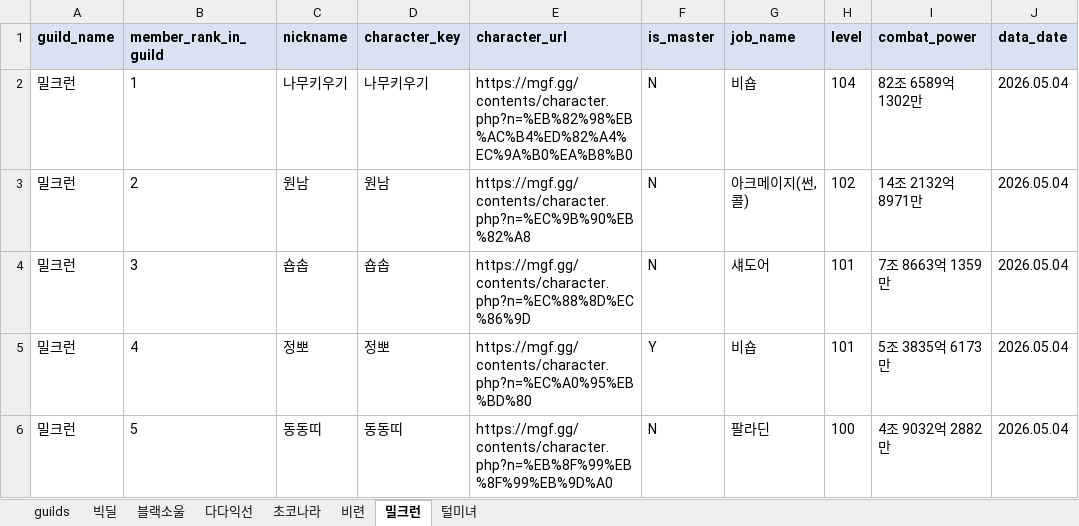
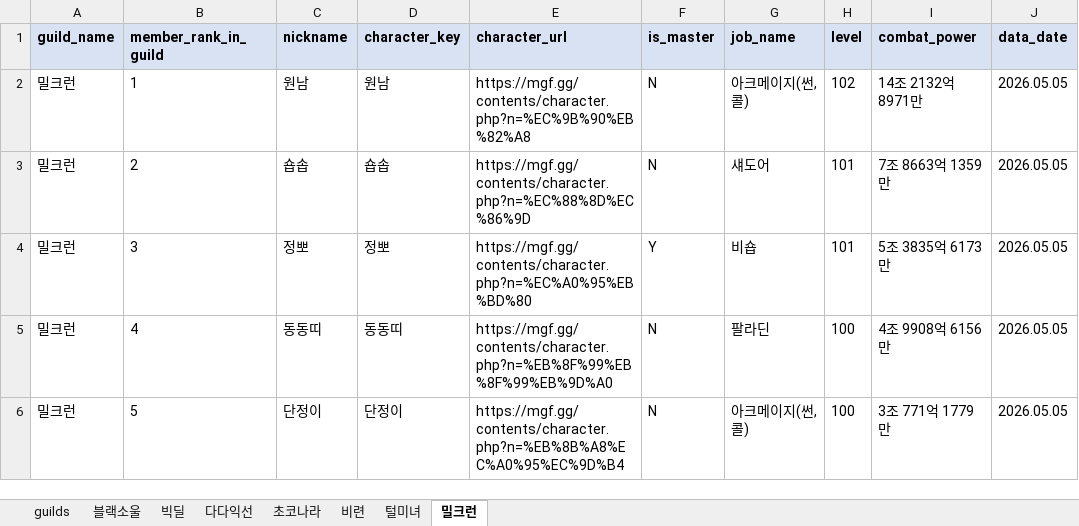
Before and after one commit to pogas/mgf_guild_match, an Excel workbook: reports/빅딜/빅딜_training_mgf_report.xlsx, sheet 밀크런, drawn as a sheet; only a part is shown; values as stored, in another font and other column widths than the file's, no borders; the diff covers the shown part only; the diff names each change by its address in the sheet, - before the commit and + after, or states it on an @@ line.

```diff
--- a/reports/빅딜/빅딜_training_mgf_report.xlsx (sheet 밀크런)
+++ b/reports/빅딜/빅딜_training_mgf_report.xlsx (sheet 밀크런)
@@ sheet tab order changed: guilds | 블랙소울 | 빅딜 | 다다익선 | 초코나라 | 비련 | 털미녀 | 밀크런 @@
-C2 (nickname): 나무키우기
+C2 (nickname): 원남
-D2 (character_key): 나무키우기
+D2 (character_key): 원남
-E2 (character_url): https://mgf.gg/contents/character.php?n=%EB%82%98%EB%AC%B4%ED%82%A4%EC%9A%B0%EA%B8%B0
+E2 (character_url): https://mgf.gg/contents/character.php?n=%EC%9B%90%EB%82%A8
-G2 (job_name): 비숍
+G2 (job_name): 아크메이지(썬,콜)
-H2 (level): 104
+H2 (level): 102
-I2 (combat_power): 82조 6589억 1302만
+I2 (combat_power): 14조 2132억 8971만
-J2:J6 (data_date): 2026.05.04
+J2:J6 (data_date): 2026.05.05
-C3 (nickname): 원남
+C3 (nickname): 숍솝
-D3 (character_key): 원남
+D3 (character_key): 숍솝
-E3 (character_url): https://mgf.gg/contents/character.php?n=%EC%9B%90%EB%82%A8
+E3 (character_url): https://mgf.gg/contents/character.php?n=%EC%88%8D%EC%86%9D
-G3 (job_name): 아크메이지(썬,콜)
+G3 (job_name): 섀도어
-H3 (level): 102
+H3 (level): 101
-I3 (combat_power): 14조 2132억 8971만
+I3 (combat_power): 7조 8663억 1359만
-C4 (nickname): 숍솝
+C4 (nickname): 정뽀
-D4 (character_key): 숍솝
+D4 (character_key): 정뽀
-E4 (character_url): https://mgf.gg/contents/character.php?n=%EC%88%8D%EC%86%9D
+E4 (character_url): https://mgf.gg/contents/character.php?n=%EC%A0%95%EB%BD%80
-F4 (is_master): N
+F4 (is_master): Y
-G4 (job_name): 섀도어
+G4 (job_name): 비숍
-I4 (combat_power): 7조 8663억 1359만
+I4 (combat_power): 5조 3835억 6173만
-C5 (nickname): 정뽀
+C5 (nickname): 동동띠
-D5 (character_key): 정뽀
+D5 (character_key): 동동띠
-E5 (character_url): https://mgf.gg/contents/character.php?n=%EC%A0%95%EB%BD%80
+E5 (character_url): https://mgf.gg/contents/character.php?n=%EB%8F%99%EB%8F%99%EB%9D%A0
-F5 (is_master): Y
+F5 (is_master): N
-G5 (job_name): 비숍
+G5 (job_name): 팔라딘
-H5 (level): 101
+H5 (level): 100
-I5 (combat_power): 5조 3835억 6173만
+I5 (combat_power): 4조 9908억 6156만
-C6 (nickname): 동동띠
+C6 (nickname): 단정이
-D6 (character_key): 동동띠
+D6 (character_key): 단정이
-E6 (character_url): https://mgf.gg/contents/character.php?n=%EB%8F%99%EB%8F%99%EB%9D%A0
+E6 (character_url): https://mgf.gg/contents/character.php?n=%EB%8B%A8%EC%A0%95%EC%9D%B4
-G6 (job_name): 팔라딘
+G6 (job_name): 아크메이지(썬,콜)
-I6 (combat_power): 4조 9032억 2882만
+I6 (combat_power): 3조 771억 1779만
```
Also changed, not shown: 19 removed rows and 46 edited cells elsewhere in this sheet, sheet 비련, sheet 빅딜, sheet 털미녀, sheet 블랙소울, sheet 다다익선, sheet 초코나라, 1 more sheet, reports/빅딜/빅딜_league_mgf_report.xlsx, reports/셀린느/셀린느_league_mgf_report.xlsx, 34 other files.
